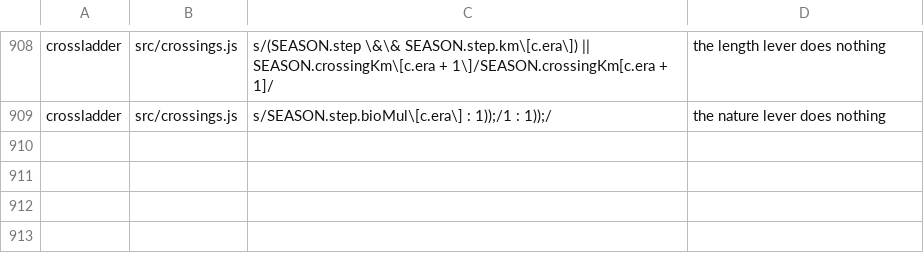
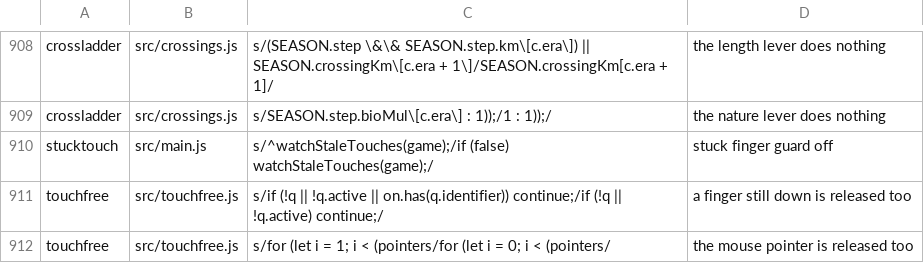
Before and after one commit to olly-marx/contrail-pilot, a TSV file: tools/plants.tsv, drawn as a sheet; only a part is shown, gaps mark what is left out; the diff names each change by its address in the sheet, - before the commit and + after, or states it on an @@ line.

```diff
--- a/tools/plants.tsv
+++ b/tools/plants.tsv
+row 910: stucktouch | src/main.js | s/^watchStaleTouches(game);/if (false) watchStaleTouches(game);/ | stuck finger guard off
+row 911: touchfree | src/touchfree.js | s/if (!q || !q.active || on.has(q.identifier)) continue;/if (!q || !q.active) continue;/ | a finger still down is released too
+row 912: touchfree | src/touchfree.js | s/for (let i = 1; i < (pointers/for (let i = 0; i < (pointers/ | the mouse pointer is released too
```
Also changed, not shown: 7 other files.
